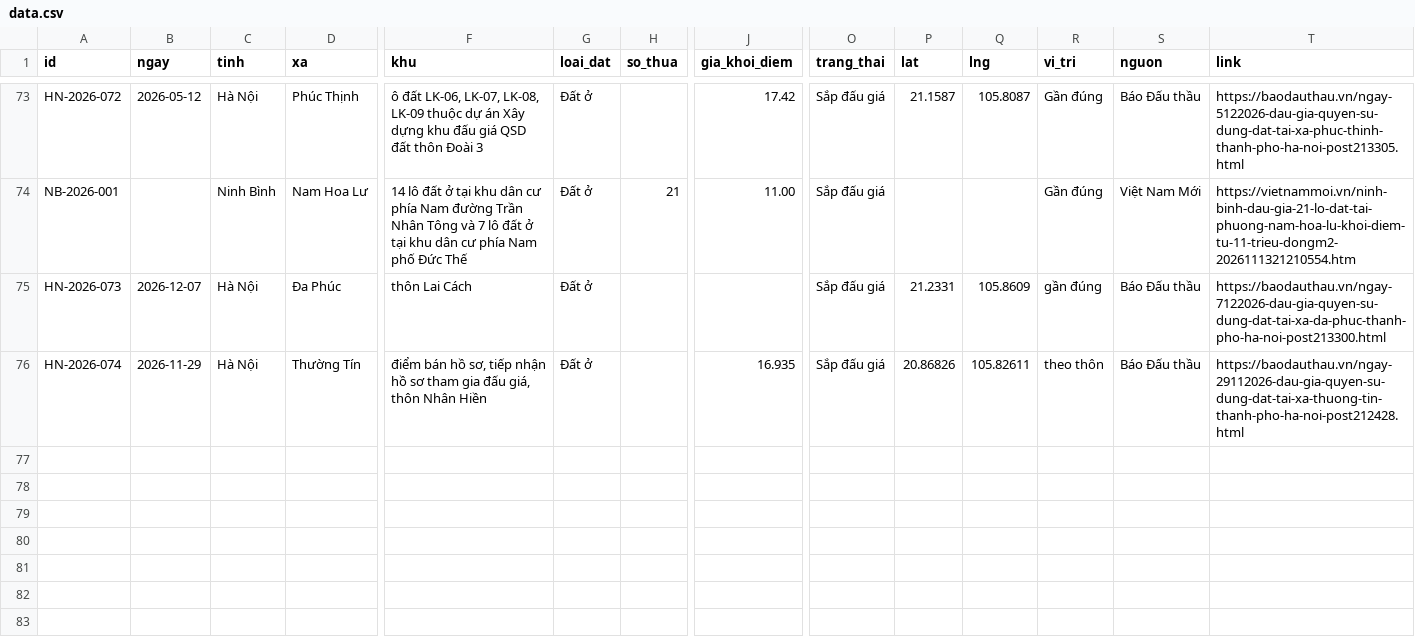
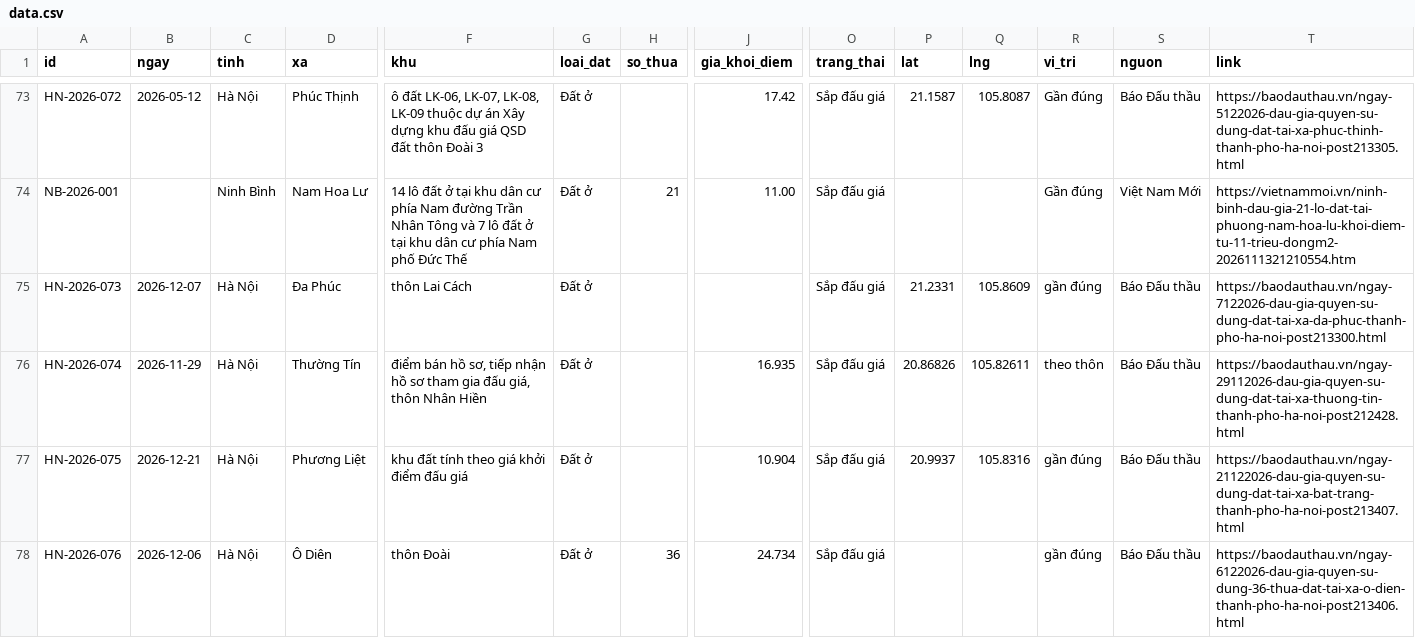
Before and after one commit to pnhimai98-creator/ban-do-dau-gia, a CSV file: data.csv, drawn as a sheet; only a part is shown, gaps mark what is left out; rows hold the shown columns only; the diff names each change by its address in the sheet, - before the commit and + after, or states it on an @@ line.

Commit message:
Duyệt 2 tin từ báo

```diff
--- a/data.csv
+++ b/data.csv
+row 77: HN-2026-075 | 2026-12-21 | Hà Nội | Phương Liệt | khu đất tính theo giá khởi điểm đấu giá | Đất ở |  | 10.904 | Sắp đấu giá | 20.9937 | 105.8316 | gần đúng | Báo Đấu thầu | https://baodauthau.vn/ngay-21122026-dau-gia-quyen-su-dung-dat-tai-xa-bat-trang-thanh-pho-ha-noi-post213407.html
+row 78: HN-2026-076 | 2026-12-06 | Hà Nội | Ô Diên | thôn Đoài | Đất ở | 36 | 24.734 | Sắp đấu giá |  |  | gần đúng | Báo Đấu thầu | https://baodauthau.vn/ngay-6122026-dau-gia-quyen-su-dung-36-thua-dat-tai-xa-o-dien-thanh-pho-ha-noi-post213406.html
```
